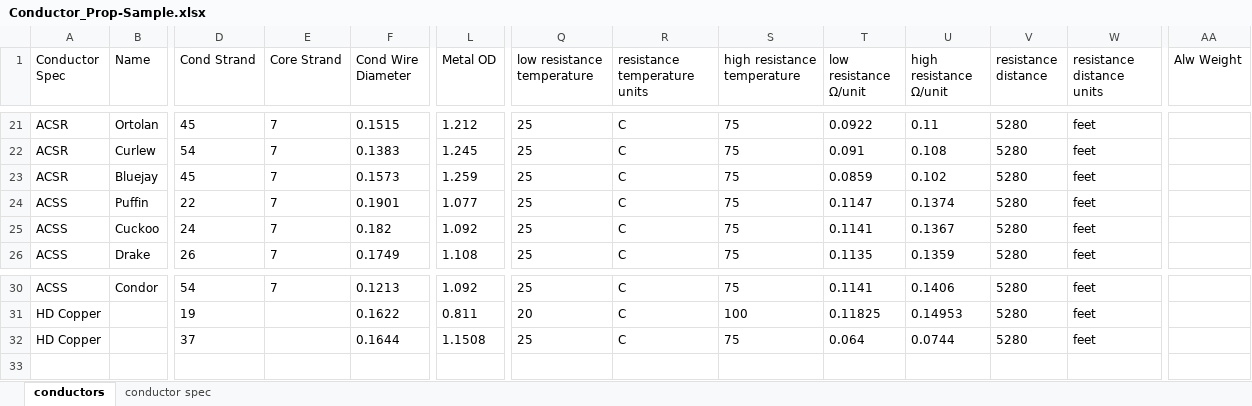
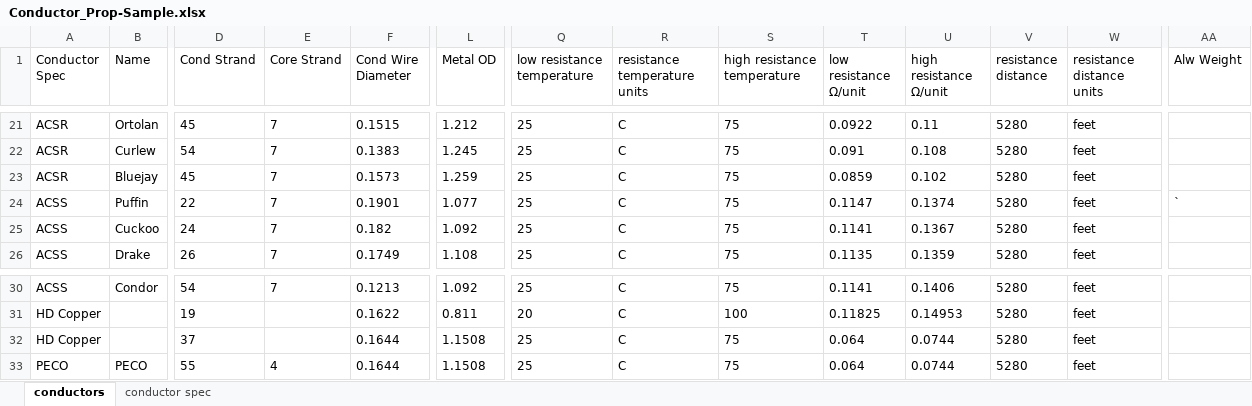
Before and after one commit to Topo-png/IEEE738-2012, an Excel workbook: Sample/Conductor_Prop-Sample.xlsx, sheet conductors, drawn as a sheet; only a part is shown, gaps mark what is left out; values as stored, in another font and other column widths than the file's, no borders; rows hold the shown columns only; the diff names each change by its address in the sheet, - before the commit and + after, or states it on an @@ line.

```diff
--- a/Sample/Conductor_Prop-Sample.xlsx (sheet conductors)
+++ b/Sample/Conductor_Prop-Sample.xlsx (sheet conductors)
-AA24 (Alw Weight): (empty)
+AA24 (Alw Weight): `
+row 33: PECO | PECO | 55 | 4 | 0.1644 | 1.1508 | 25 | C | 75 | 0.064 | 0.0744 | 5280 | feet
```
Also changed, not shown: Sample/config-sample.xlsx, 1 other file.
